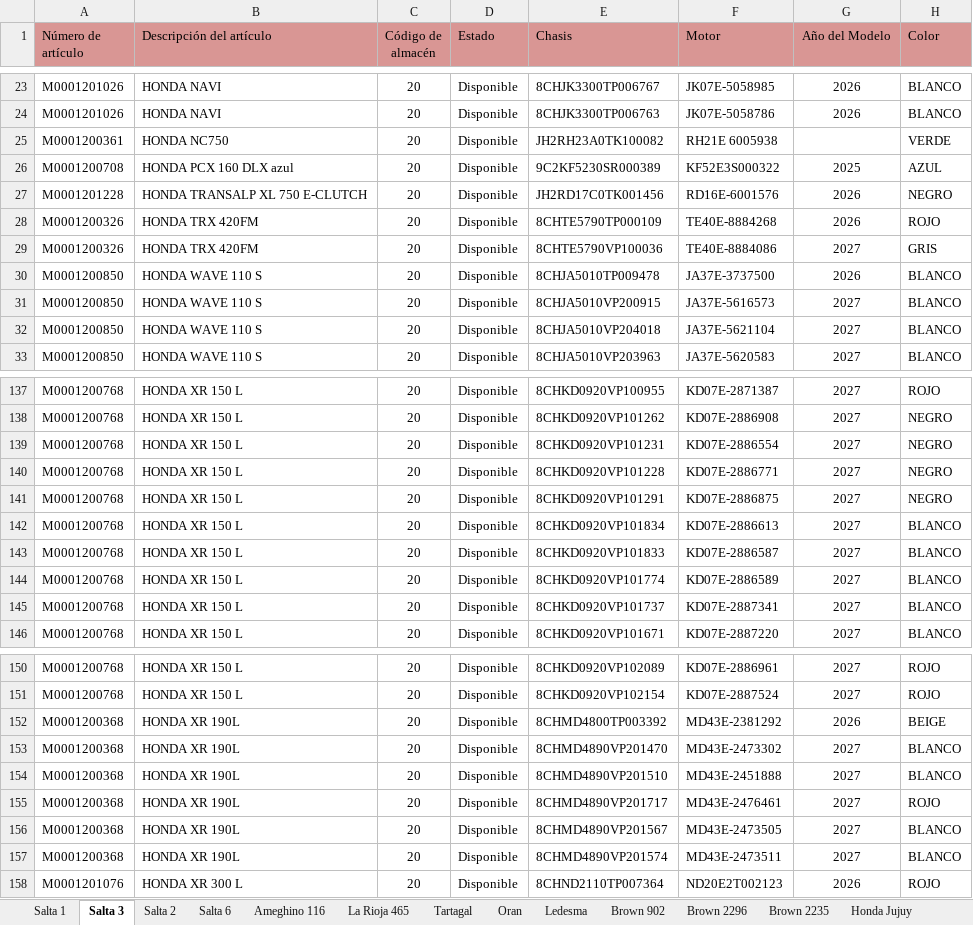
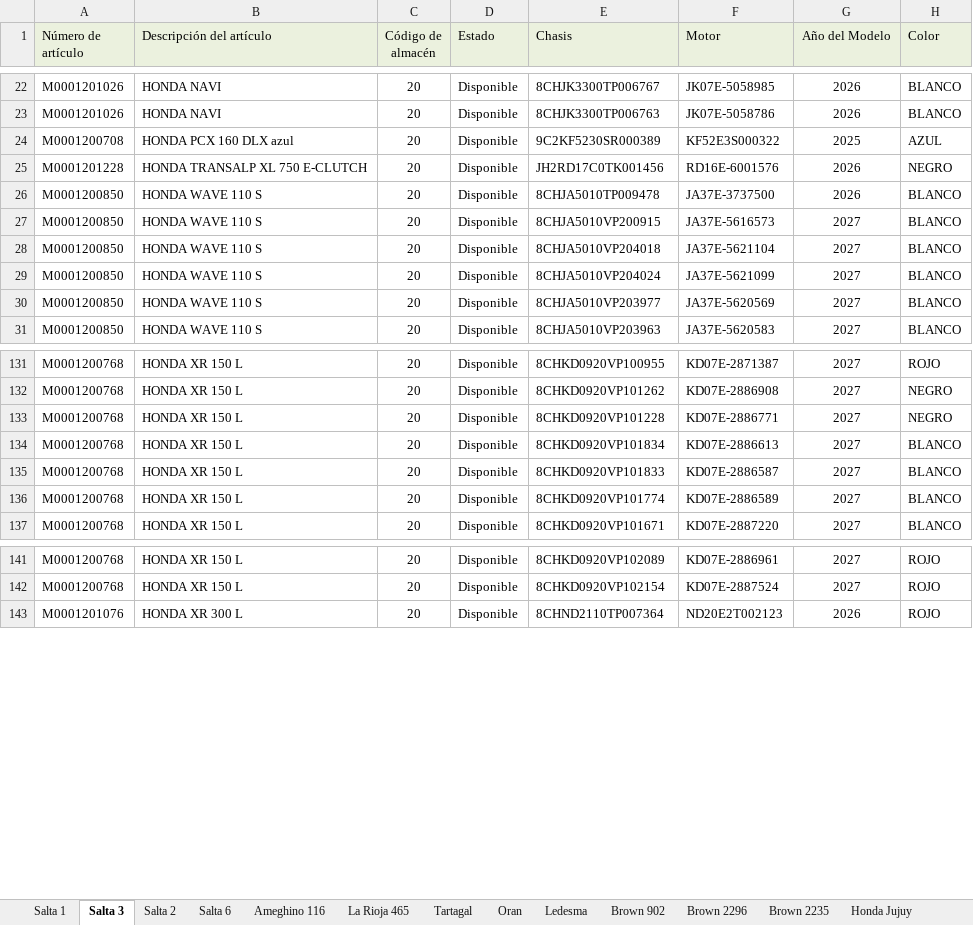
Before and after one commit to yuhmaksuc095-beep/logistica-jujuy, an Excel workbook: datos.xlsx, sheet Salta 3, drawn as a sheet; only a part is shown, gaps mark what is left out; values as stored, in another font and other column widths than the file's, no borders; removed rows and columns are numbered as before the commit, all else as after; the diff covers the shown part only; the diff names each change by its address in the sheet, - before the commit and + after, or states it on an @@ line.

```diff
--- a/datos.xlsx (sheet Salta 3)
+++ b/datos.xlsx (sheet Salta 3)
-A1:H1 fill: #D99694
+A1:H1 fill: #EBF1DE
-row 25: M0001200361 | HONDA NC750 | 20 | Disponible | JH2RH23A0TK100082 | RH21E 6005938 |  | VERDE
-row 28: M0001200326 | HONDA TRX 420FM | 20 | Disponible | 8CHTE5790TP000109 | TE40E-8884268 | 2026 | ROJO
-row 29: M0001200326 | HONDA TRX 420FM | 20 | Disponible | 8CHTE5790VP100036 | TE40E-8884086 | 2027 | GRIS
+row 29: M0001200850 | HONDA WAVE 110 S | 20 | Disponible | 8CHJA5010VP204024 | JA37E-5621099 | 2027 | BLANCO
+row 30: M0001200850 | HONDA WAVE 110 S | 20 | Disponible | 8CHJA5010VP203977 | JA37E-5620569 | 2027 | BLANCO
-row 139: M0001200768 | HONDA XR 150 L | 20 | Disponible | 8CHKD0920VP101231 | KD07E-2886554 | 2027 | NEGRO
-row 141: M0001200768 | HONDA XR 150 L | 20 | Disponible | 8CHKD0920VP101291 | KD07E-2886875 | 2027 | NEGRO
-row 145: M0001200768 | HONDA XR 150 L | 20 | Disponible | 8CHKD0920VP101737 | KD07E-2887341 | 2027 | BLANCO
-row 152: M0001200368 | HONDA XR 190L | 20 | Disponible | 8CHMD4800TP003392 | MD43E-2381292 | 2026 | BEIGE
-row 153: M0001200368 | HONDA XR 190L | 20 | Disponible | 8CHMD4890VP201470 | MD43E-2473302 | 2027 | BLANCO
-row 154: M0001200368 | HONDA XR 190L | 20 | Disponible | 8CHMD4890VP201510 | MD43E-2451888 | 2027 | BLANCO
-row 155: M0001200368 | HONDA XR 190L | 20 | Disponible | 8CHMD4890VP201717 | MD43E-2476461 | 2027 | ROJO
-row 156: M0001200368 | HONDA XR 190L | 20 | Disponible | 8CHMD4890VP201567 | MD43E-2473505 | 2027 | BLANCO
-row 157: M0001200368 | HONDA XR 190L | 20 | Disponible | 8CHMD4890VP201574 | MD43E-2473511 | 2027 | BLANCO
```
Also changed, not shown: 5 removed rows elsewhere in this sheet, sheet Cochuchal, sheet Brown 2235, sheet Honda Jujuy, sheet Brown 902, sheet Brown 2296, sheet Oran, 7 more sheets.
